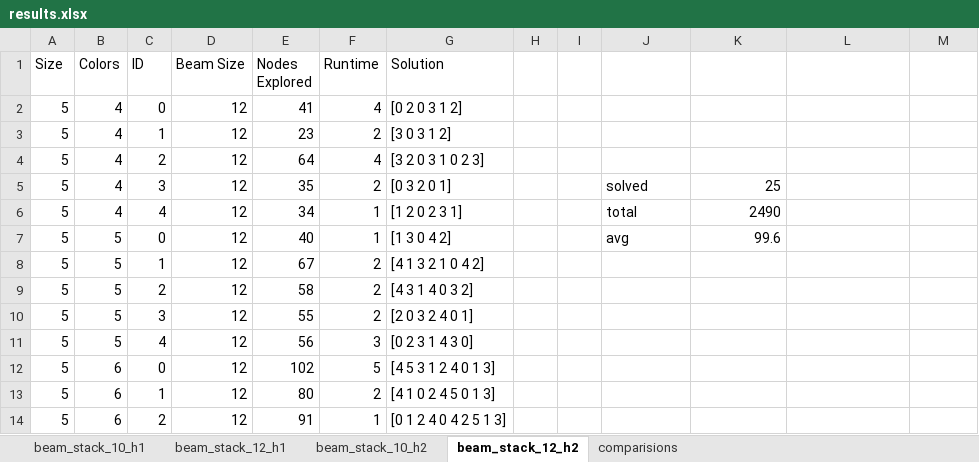
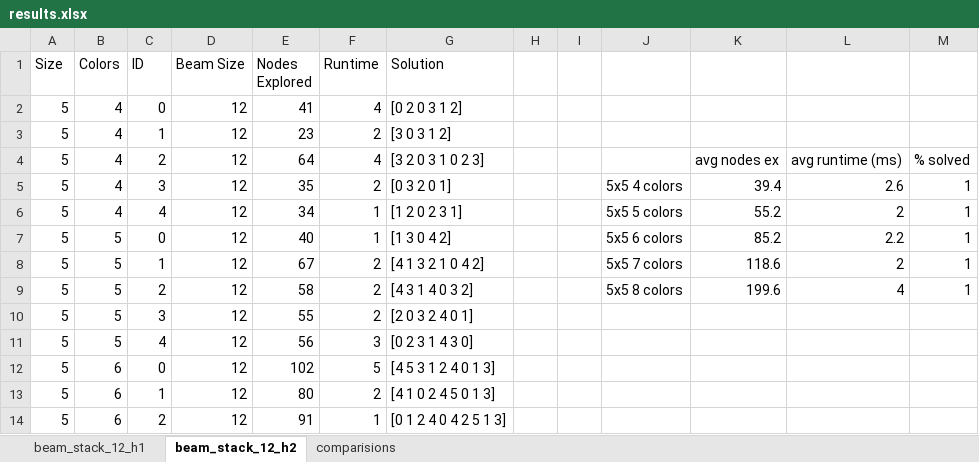
Before and after one commit to SmarfMagoosh/IntroToAIProject1, an Excel workbook: flooding/samples/experiment_results/beam_stack/beam_stack_excel/results.xlsx, sheet beam_stack_12_h2, drawn as a sheet; only a part is shown; values as stored, in another font and other column widths than the file's, no borders; the diff covers the shown part only; the diff names each change by its address in the sheet, - before the commit and + after, or states it on an @@ line.

```diff
--- a/flooding/samples/experiment_results/beam_stack/beam_stack_excel/results.xlsx (sheet beam_stack_12_h2)
+++ b/flooding/samples/experiment_results/beam_stack/beam_stack_excel/results.xlsx (sheet beam_stack_12_h2)
-sheet tab: beam_stack_10_h1
-sheet tab: beam_stack_10_h2
-K4: (empty)
+K4: avg nodes ex
-L4: (empty)
+L4: avg runtime (ms)
-M4: (empty)
+M4: % solved
-J5: solved
+J5: 5x5 4 colors
-K5: 25
+K5: 39.4
-L5: (empty)
+L5: 2.6
-M5:M9: (empty)
+M5:M9: 1
-J6: total
+J6: 5x5 5 colors
-K6: 2490
+K6: 55.2
-L6: (empty)
+L6: 2
-J7: avg
+J7: 5x5 6 colors
-K7: 99.6
+K7: 85.2
-L7: (empty)
+L7: 2.2
-J8: (empty)
+J8: 5x5 7 colors
-K8: (empty)
+K8: 118.6
-L8: (empty)
+L8: 2
-J9: (empty)
+J9: 5x5 8 colors
-K9: (empty)
+K9: 199.6
-L9: (empty)
+L9: 4
```
Also changed, not shown: 5 removed rows and 83 edited cells elsewhere in this sheet, sheet beam_stack_12_h1, sheet comparisions.
